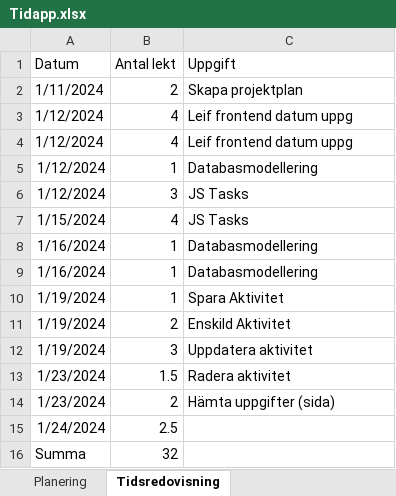
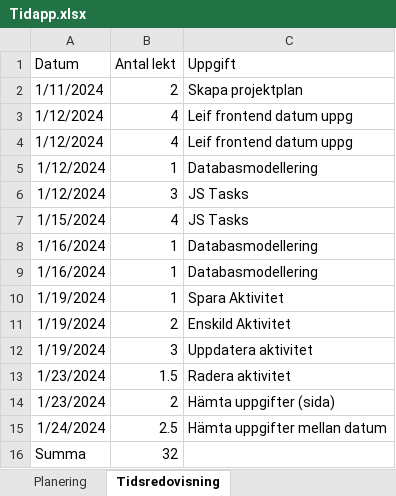
Before and after one commit to pregamer189/tidsapp_api, an Excel workbook: dokumentation/Tidapp.xlsx, sheet Tidsredovisning, drawn as a sheet; values as stored, in another font and other column widths than the file's, no borders; the diff names each change by its address in the sheet, - before the commit and + after, or states it on an @@ line.

```diff
--- a/dokumentation/Tidapp.xlsx (sheet Tidsredovisning)
+++ b/dokumentation/Tidapp.xlsx (sheet Tidsredovisning)
-C15 (Uppgift): (empty)
+C15 (Uppgift): Hämta uppgifter mellan datum
```
Also changed, not shown: 2 other files.
